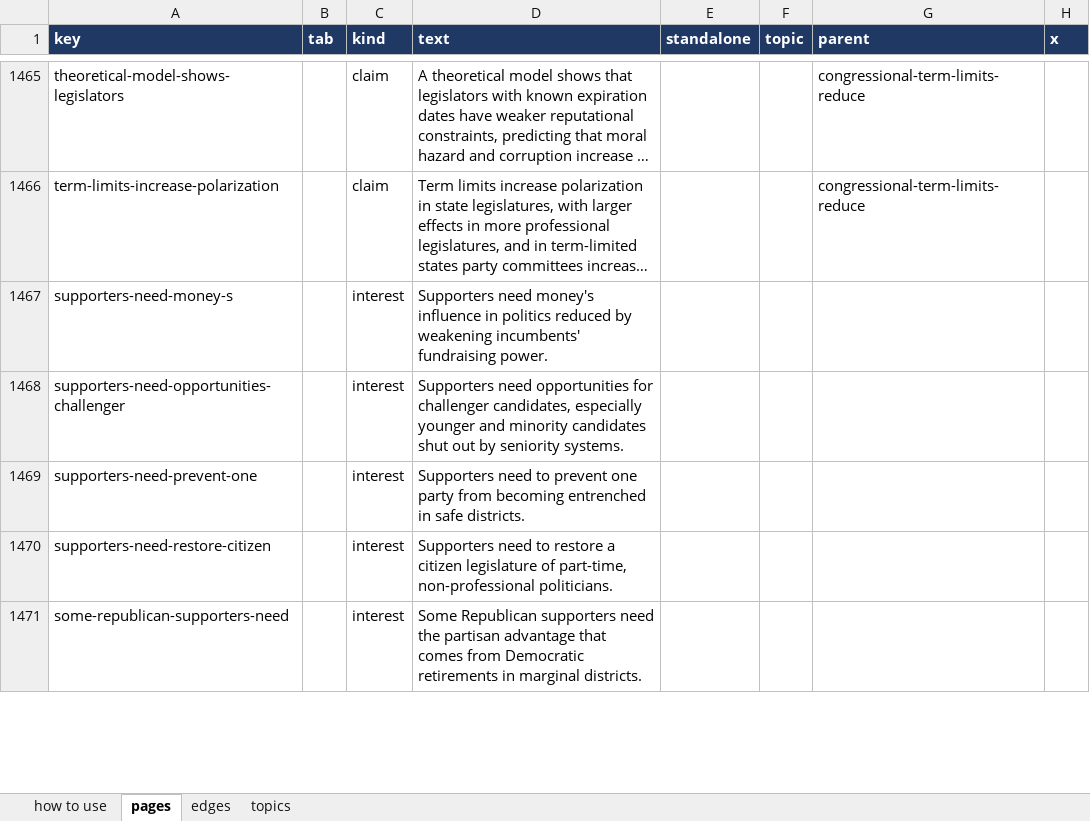
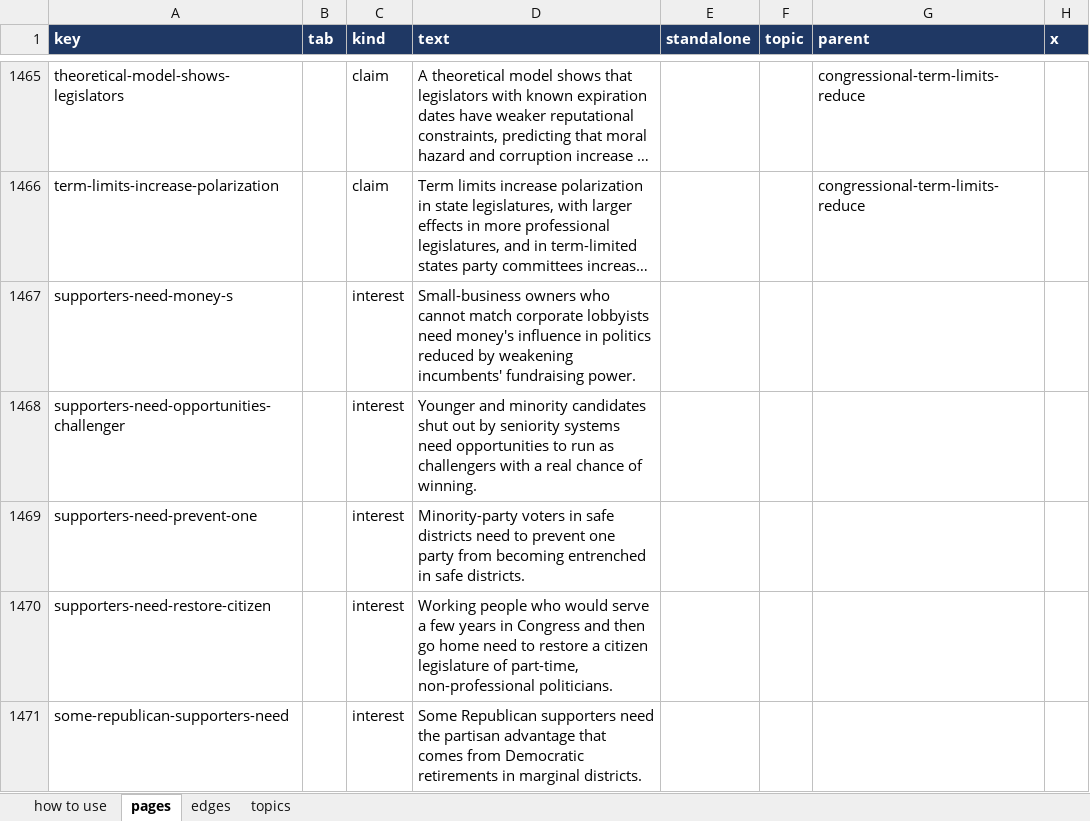
Before and after one commit to myklob/ideastockexchange, an Excel workbook: tools/static-site/ISE_Data_Entry.xlsx, sheet pages, drawn as a sheet; only a part is shown, gaps mark what is left out; long unchanged cells end in …; values as stored, in another font and other column widths than the file's, no borders; the diff covers the shown part only; the diff names each change by its address in the sheet, - before the commit and + after, or states it on an @@ line.

```diff
--- a/tools/static-site/ISE_Data_Entry.xlsx (sheet pages)
+++ b/tools/static-site/ISE_Data_Entry.xlsx (sheet pages)
-D1467 (text): Supporters need money's…
+D1467 (text): Small-business owners who cannot match corporate lobbyists need money's…
-D1468 (text): Supporters need opportunities for challenger candidates, especially younger and minority candidates shut out by seniority systems.
+D1468 (text): Younger and minority candidates shut out by seniority systems need opportunities to run as challengers with a real chance of winning.
-D1469 (text): Supporters need to…
+D1469 (text): Minority-party voters in safe districts need to…
-D1470 (text): Supporters need to…
+D1470 (text): Working people who would serve a few years in Congress and then go home need to…
```
Also changed, not shown: 99 edited cells elsewhere in this sheet, 1 other file.
